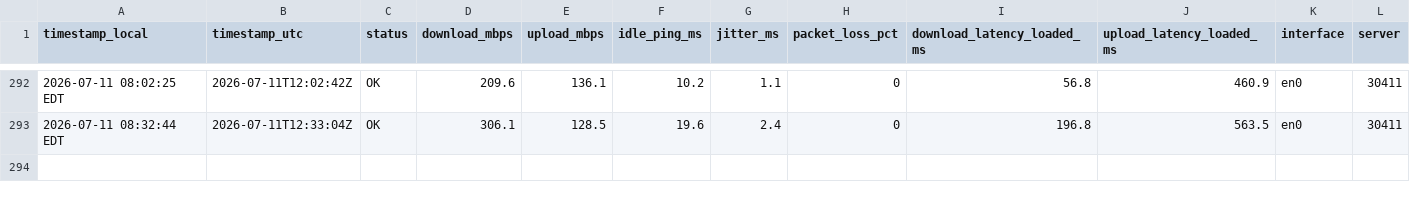
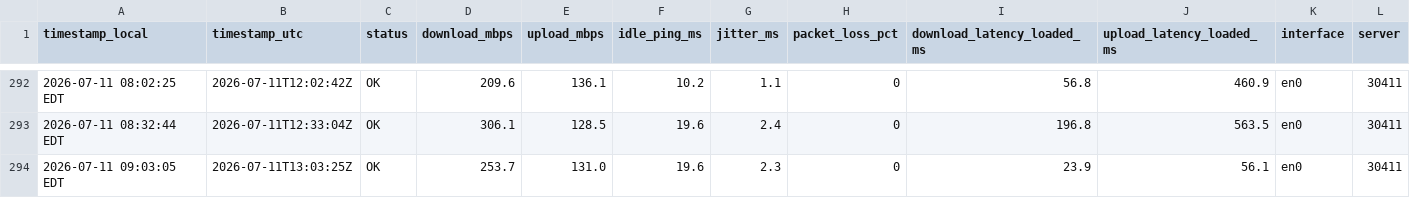
Before and after one commit to kmuigai/internet-speed-monitor, a CSV file: speedlog.csv, drawn as a sheet; only a part is shown, gaps mark what is left out; rows hold the shown columns only; the diff names each change by its address in the sheet, - before the commit and + after, or states it on an @@ line.

Commit message:
data 2026-07-11 09:03

```diff
--- a/speedlog.csv
+++ b/speedlog.csv
+row 294: 2026-07-11 09:03:05 EDT | 2026-07-11T13:03:25Z | OK | 253.7 | 131.0 | 19.6 | 2.3 | 0 | 23.9 | 56.1 | en0 | 30411
```
Also changed, not shown: 2 other files.
